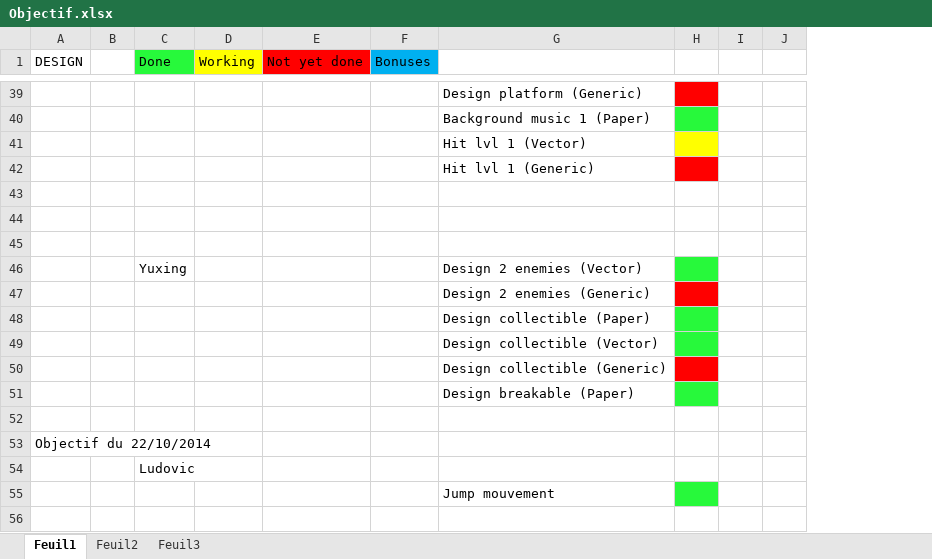
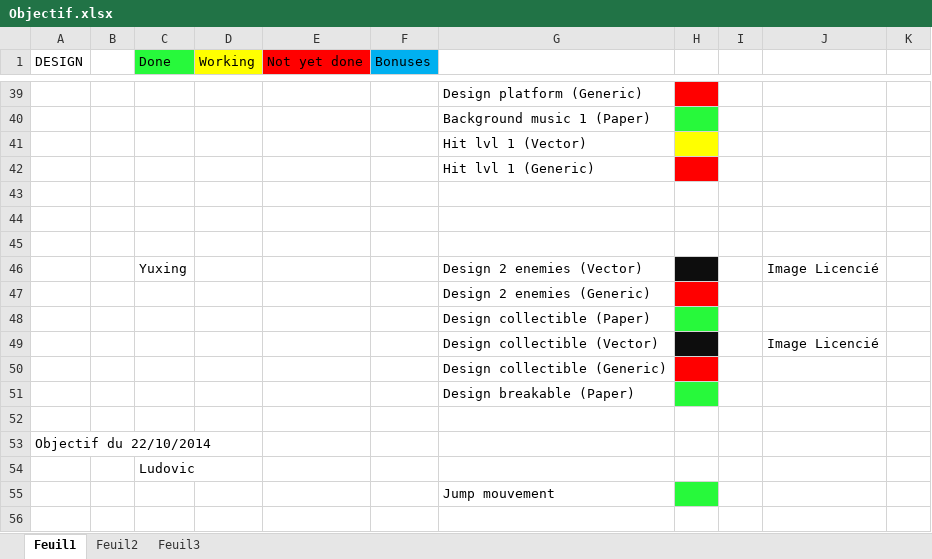
Before and after one commit to Black-Butterfly/OctoPonies, an Excel workbook: Objectif/Objectif.xlsx, sheet Feuil1, drawn as a sheet; only a part is shown, gaps mark what is left out; values as stored, in another font and other column widths than the file's, no borders; the diff covers the shown part only; the diff names each change by its address in the sheet, - before the commit and + after, or states it on an @@ line.

```diff
--- a/Objectif/Objectif.xlsx (sheet Feuil1)
+++ b/Objectif/Objectif.xlsx (sheet Feuil1)
+column J, rows 46-49: Image Licencié |  |  | Image Licencié
-H46 fill: #27F93B
+H46 fill: #0D0D0D
-H49 fill: #27F93B
+H49 fill: #0D0D0D
```
Also changed, not shown: 4 added rows, 1 edited cell and cell formats elsewhere in this sheet.
